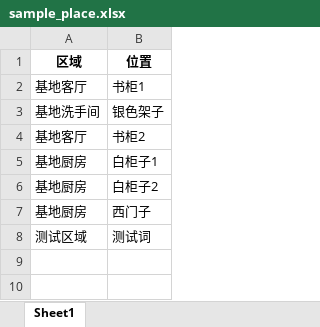
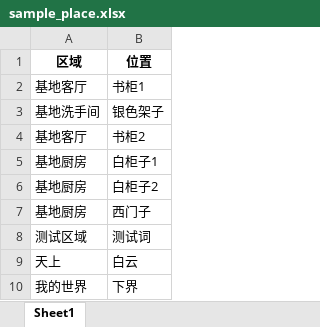
Before and after one commit to Ferricacid/HomeStuff, an Excel workbook: sample_place.xlsx, sheet Sheet1, drawn as a sheet; values as stored, in another font and other column widths than the file's, no borders; the diff names each change by its address in the sheet, - before the commit and + after, or states it on an @@ line.

```diff
--- a/sample_place.xlsx (sheet Sheet1)
+++ b/sample_place.xlsx (sheet Sheet1)
+row 9: 天上 | 白云
+row 10: 我的世界 | 下界
```
Also changed, not shown: sample_main.xlsx, 2 other files.
